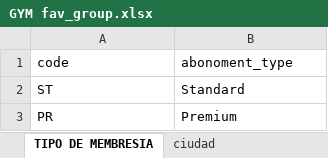
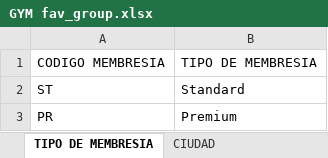
Before and after one commit to gloch520/modulo4, an Excel workbook: GYM fav_group.xlsx, sheet TIPO DE MEMBRESIA, drawn as a sheet; values as stored, in another font and other column widths than the file's, no borders; removed rows and columns are numbered as before the commit, all else as after; the diff names each change by its address in the sheet, - before the commit and + after, or states it on an @@ line.

```diff
--- a/GYM fav_group.xlsx (sheet TIPO DE MEMBRESIA)
+++ b/GYM fav_group.xlsx (sheet TIPO DE MEMBRESIA)
-sheet tab: ciudad
+sheet tab: CIUDAD
-row 1: code | abonoment_type
+row 1: CODIGO MEMBRESIA | TIPO DE MEMBRESIA
```
Also changed, not shown: sheet Worksheet, sheet GÉNERO, sheet CODIGO_PERSONAL _TRAINING, sheet CIUDAD, sheet NOMBRE ENTRENADOR PERSONAL, sheet GRUPO DE CLASE, other sheet tabs.
